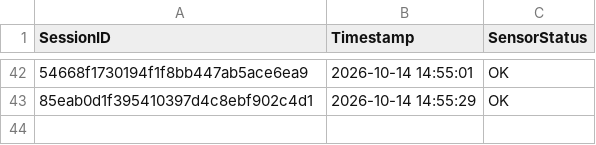
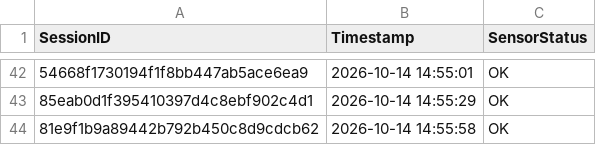
Before and after one commit to brunnojob/industrial-iot-sentinel, a CSV file: data_feed_telemetry.csv, drawn as a sheet; only a part is shown, gaps mark what is left out; the diff names each change by its address in the sheet, - before the commit and + after, or states it on an @@ line.

Commit message:
﻿chore(telemetry): update sensor readings log 81e9f1b9a89442b792b450c8d9cdcb62
Simulated telemetry ping for IoT data ingestion test.

Co-authored-by: brunnojob <contato@brunnodev.store>

```diff
--- a/data_feed_telemetry.csv
+++ b/data_feed_telemetry.csv
+row 44: 81e9f1b9a89442b792b450c8d9cdcb62 | 2026-10-14 14:55:58 | OK
```
